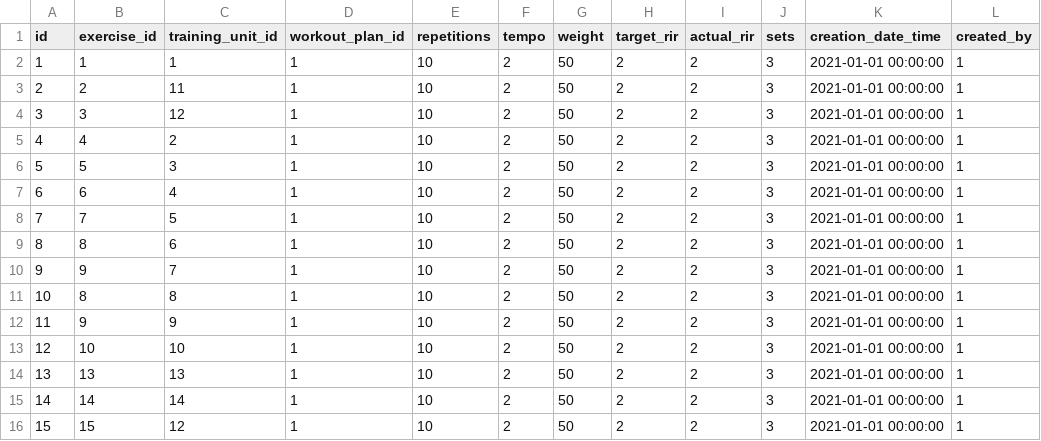
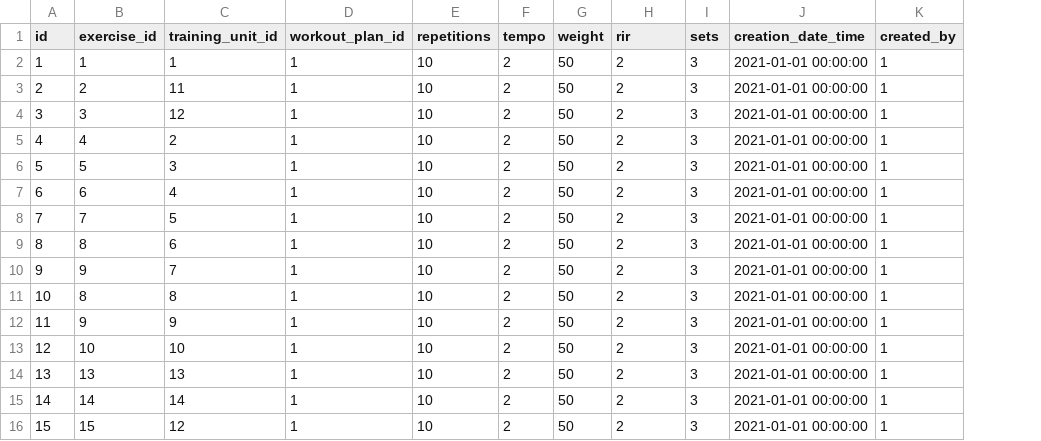
Before and after one commit to KacperStankiewicz/TrainMate, a CSV file: core/src/main/resources/db/initial-data/exercise_item.csv, drawn as a sheet; the diff names each change by its address in the sheet, - before the commit and + after, or states it on an @@ line.

```diff
--- a/core/src/main/resources/db/initial-data/exercise_item.csv
+++ b/core/src/main/resources/db/initial-data/exercise_item.csv
-column I (actual_rir), rows 2-16: all 2
-H1: target_rir
+H1: rir
```
Also changed, not shown: core/src/main/resources/db/initial-data/training_unit.csv, 53 other files.
